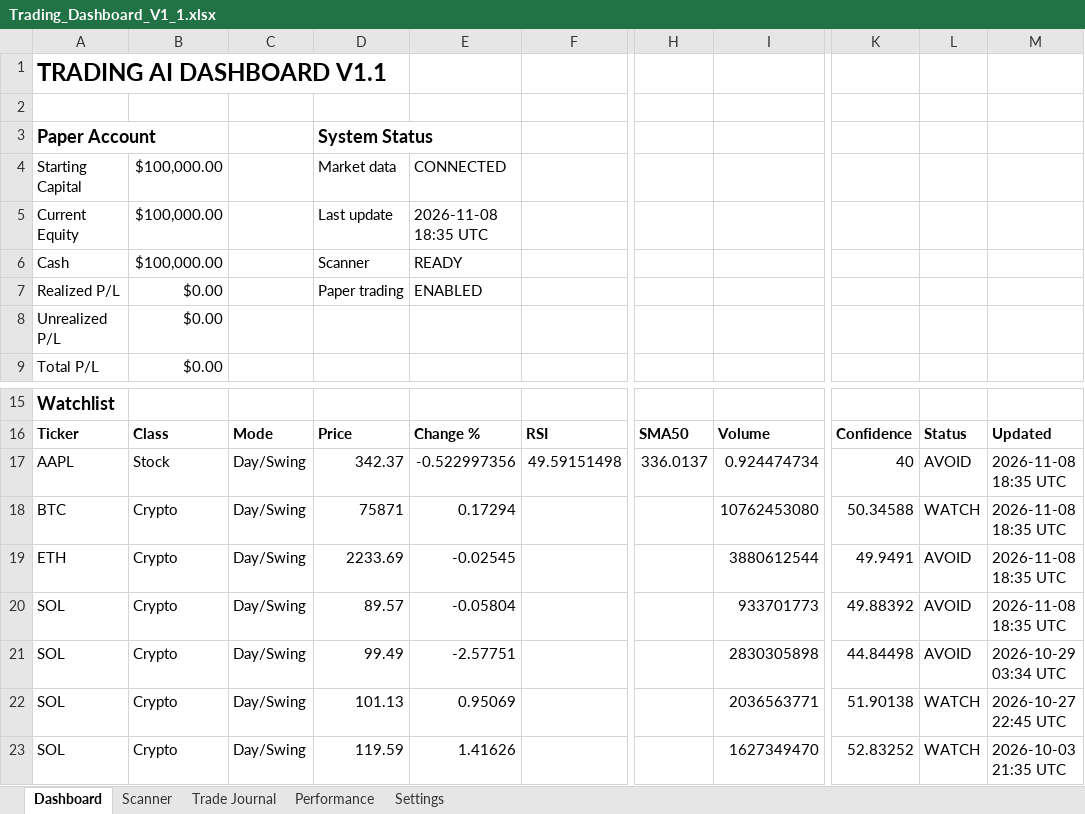
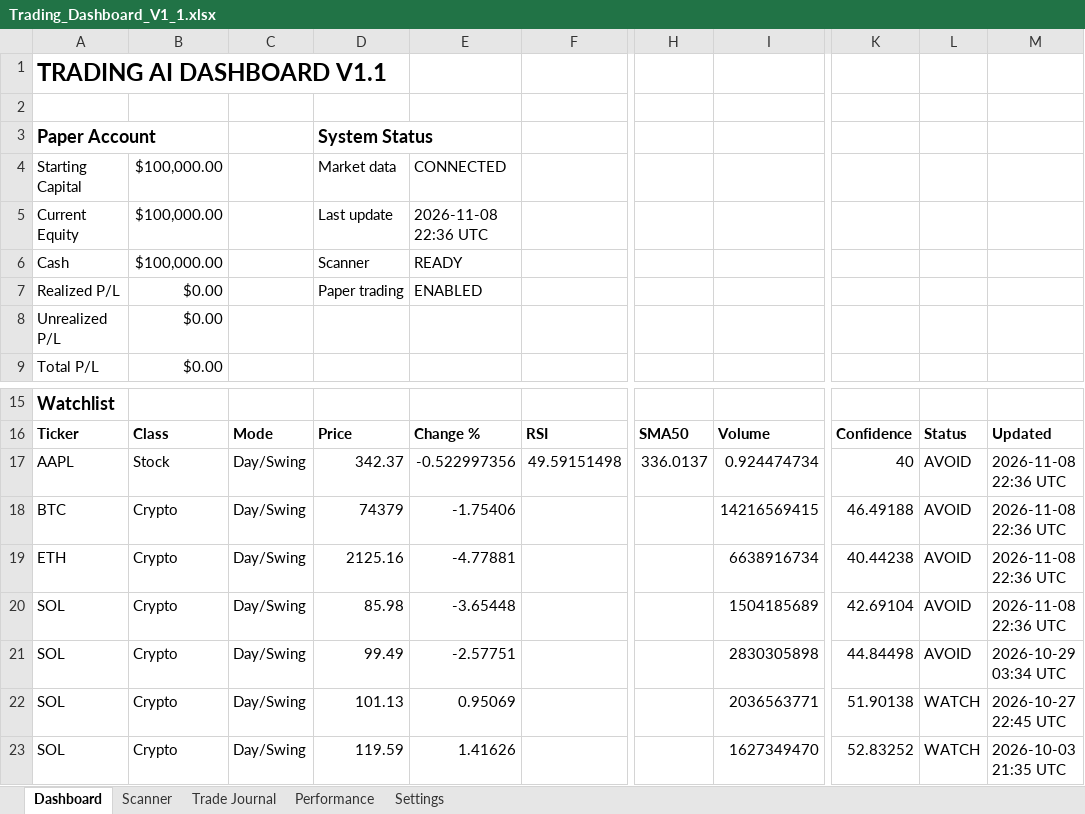
Before and after one commit to Miledy31/TRADING-AI-AGENT, an Excel workbook: Trading_Dashboard_V1_1.xlsx, sheet Dashboard, drawn as a sheet; only a part is shown, gaps mark what is left out; values as stored, in another font and other column widths than the file's, no borders; table styles not drawn; the diff names each change by its address in the sheet, - before the commit and + after, or states it on an @@ line.

```diff
--- a/Trading_Dashboard_V1_1.xlsx (sheet Dashboard)
+++ b/Trading_Dashboard_V1_1.xlsx (sheet Dashboard)
-E5: 2026-11-08 18:35 UTC
+E5: 2026-11-08 22:36 UTC
-M17:M20: 2026-11-08 18:35 UTC
+M17:M20: 2026-11-08 22:36 UTC
-D18: 75871
+D18: 74379
-E18: 0.17294
+E18: -1.75406
-I18: 10762453080
+I18: 14216569415
-K18: 50.34588
+K18: 46.49188
-L18: WATCH
+L18: AVOID
-D19: 2233.69
+D19: 2125.16
-E19: -0.02545
+E19: -4.77881
-I19: 3880612544
+I19: 6638916734
-K19: 49.9491
+K19: 40.44238
-D20: 89.57
+D20: 85.98
-E20: -0.05804
+E20: -3.65448
-I20: 933701773
+I20: 1504185689
-K20: 49.88392
+K20: 42.69104
```
Also changed, not shown: sheet Scanner.
